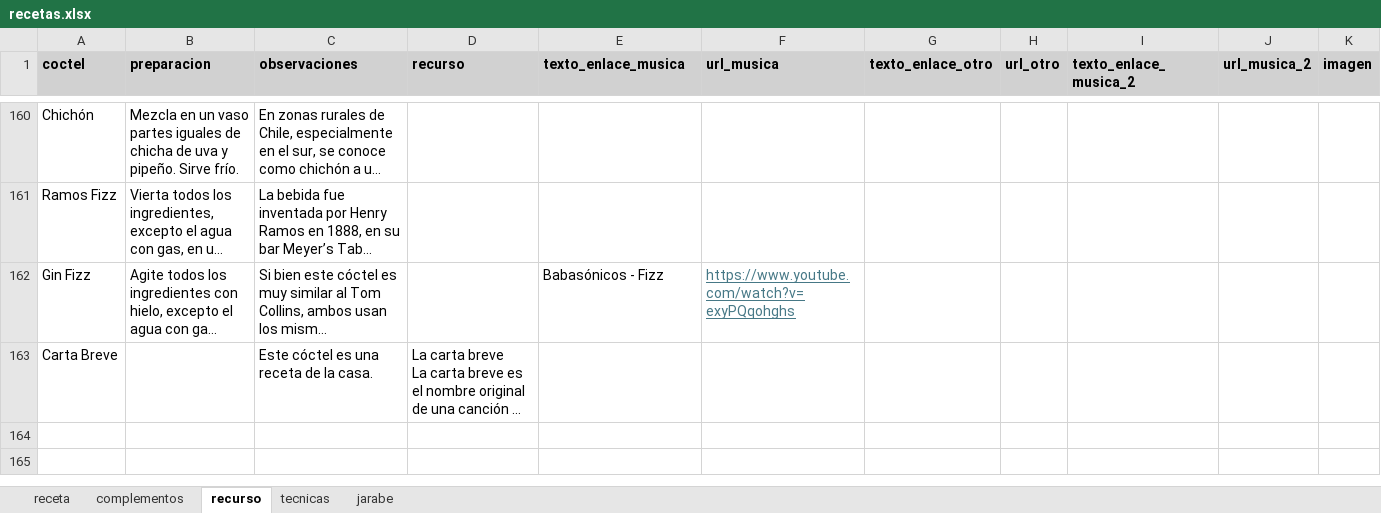
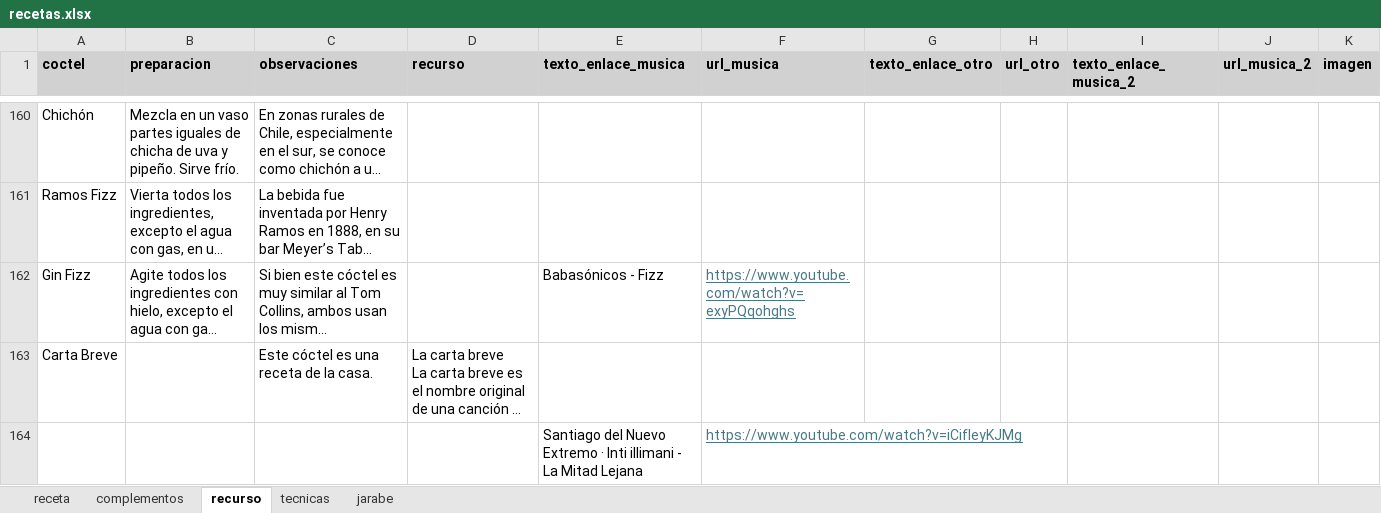
Before and after one commit to cargomir/clubdelicores, an Excel workbook: data/recetas.xlsx, sheet recurso, drawn as a sheet; only a part is shown, gaps mark what is left out; long unchanged cells end in …; values as stored, in another font and other column widths than the file's, no borders; the diff names each change by its address in the sheet, - before the commit and + after, or states it on an @@ line.

Commit message:
Add files via upload

```diff
--- a/data/recetas.xlsx (sheet recurso)
+++ b/data/recetas.xlsx (sheet recurso)
+row 164:  |  |  |  | Santiago del Nuevo Extremo · Inti illimani - La Mitad Lejana | https://www.youtube.com/watch?v=iCifleyKJMg
```
